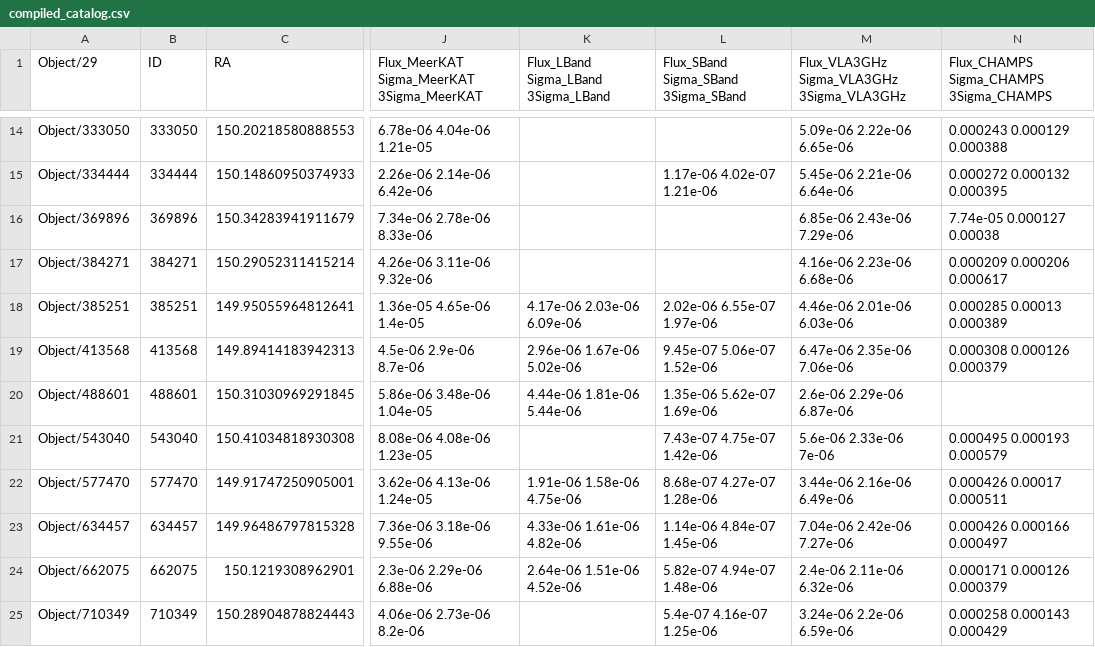
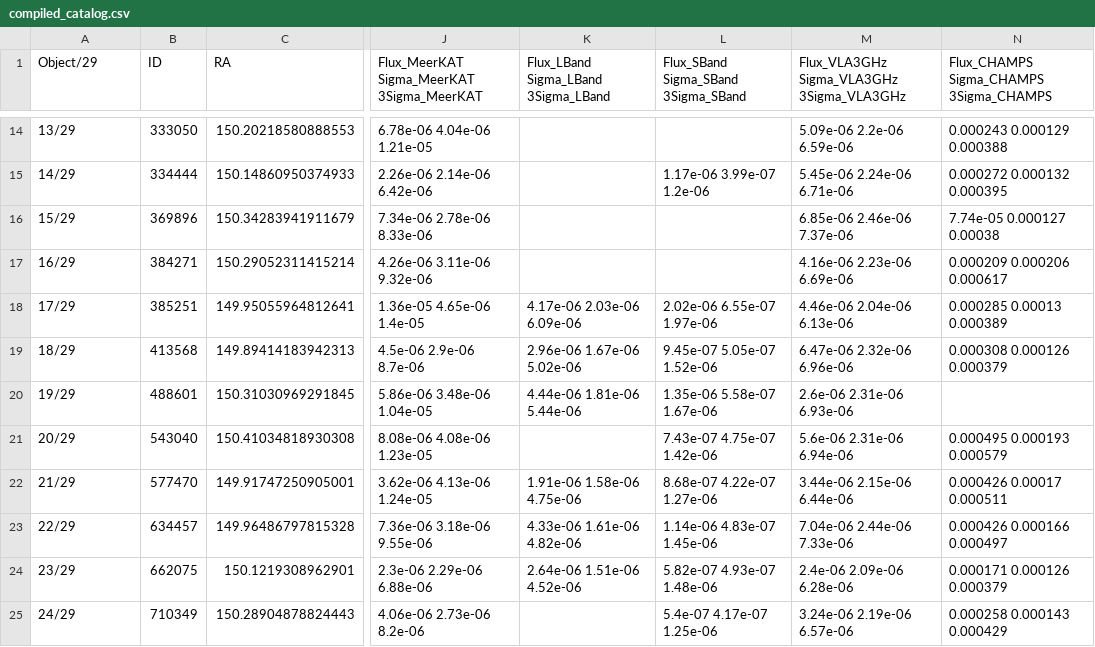
Before and after one commit to poulinal/DRG-COSMOS-WEB, a CSV file: src/compiled_catalog.csv, drawn as a sheet; only a part is shown, gaps mark what is left out; the diff covers the shown part only; the diff names each change by its address in the sheet, - before the commit and + after, or states it on an @@ line.

```diff
--- a/src/compiled_catalog.csv
+++ b/src/compiled_catalog.csv
-A14 (Object/29): Object/333050
+A14 (Object/29): 13/29
-M14: 5.09e-06 2.22e-06 6.65e-06
+M14: 5.09e-06 2.2e-06 6.59e-06
-A15 (Object/29): Object/334444
+A15 (Object/29): 14/29
-L15: 1.17e-06 4.02e-07 1.21e-06
+L15: 1.17e-06 3.99e-07 1.2e-06
-M15: 5.45e-06 2.21e-06 6.64e-06
+M15: 5.45e-06 2.24e-06 6.71e-06
-A16 (Object/29): Object/369896
+A16 (Object/29): 15/29
-M16: 6.85e-06 2.43e-06 7.29e-06
+M16: 6.85e-06 2.46e-06 7.37e-06
-A17 (Object/29): Object/384271
+A17 (Object/29): 16/29
-M17: 4.16e-06 2.23e-06 6.68e-06
+M17: 4.16e-06 2.23e-06 6.69e-06
-A18 (Object/29): Object/385251
+A18 (Object/29): 17/29
-M18: 4.46e-06 2.01e-06 6.03e-06
+M18: 4.46e-06 2.04e-06 6.13e-06
-A19 (Object/29): Object/413568
+A19 (Object/29): 18/29
-L19: 9.45e-07 5.06e-07 1.52e-06
+L19: 9.45e-07 5.05e-07 1.52e-06
-M19: 6.47e-06 2.35e-06 7.06e-06
+M19: 6.47e-06 2.32e-06 6.96e-06
-A20 (Object/29): Object/488601
+A20 (Object/29): 19/29
-L20: 1.35e-06 5.62e-07 1.69e-06
+L20: 1.35e-06 5.58e-07 1.67e-06
-M20: 2.6e-06 2.29e-06 6.87e-06
+M20: 2.6e-06 2.31e-06 6.93e-06
-A21 (Object/29): Object/543040
+A21 (Object/29): 20/29
-M21: 5.6e-06 2.33e-06 7e-06
+M21: 5.6e-06 2.31e-06 6.94e-06
-A22 (Object/29): Object/577470
+A22 (Object/29): 21/29
-L22: 8.68e-07 4.27e-07 1.28e-06
+L22: 8.68e-07 4.22e-07 1.27e-06
-M22: 3.44e-06 2.16e-06 6.49e-06
+M22: 3.44e-06 2.15e-06 6.44e-06
-A23 (Object/29): Object/634457
+A23 (Object/29): 22/29
-L23: 1.14e-06 4.84e-07 1.45e-06
+L23: 1.14e-06 4.83e-07 1.45e-06
-M23: 7.04e-06 2.42e-06 7.27e-06
+M23: 7.04e-06 2.44e-06 7.33e-06
-A24 (Object/29): Object/662075
+A24 (Object/29): 23/29
-L24: 5.82e-07 4.94e-07 1.48e-06
+L24: 5.82e-07 4.93e-07 1.48e-06
-M24: 2.4e-06 2.11e-06 6.32e-06
+M24: 2.4e-06 2.09e-06 6.28e-06
-A25 (Object/29): Object/710349
+A25 (Object/29): 24/29
-L25: 5.4e-07 4.16e-07 1.25e-06
+L25: 5.4e-07 4.17e-07 1.25e-06
-M25: 3.24e-06 2.2e-06 6.59e-06
+M25: 3.24e-06 2.19e-06 6.57e-06
```
Also changed, not shown: 47 edited cells elsewhere in this file, 1 other file.
